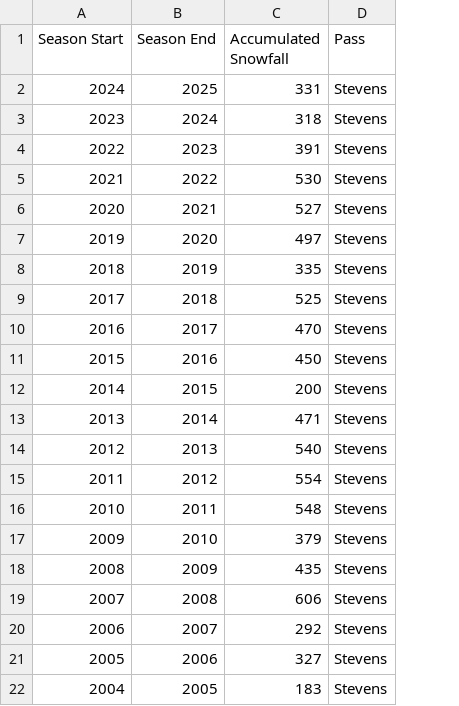
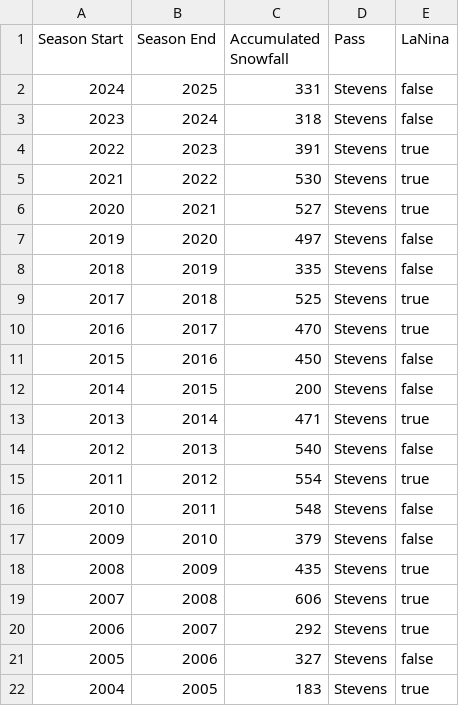
Before and after one commit to SonomaMiller/group9-info474-project, a CSV file: data/WA-SnowfallData.csv, drawn as a sheet; the diff names each change by its address in the sheet, - before the commit and + after, or states it on an @@ line.

Commit message:
added el nino and la nina button

```diff
--- a/data/WA-SnowfallData.csv
+++ b/data/WA-SnowfallData.csv
+column E (LaNina), rows 2-22: false | false | true | true | true | false | false | true | true | false | false | true | false | true | false | false | true | true | true | false | true
```
Also changed, not shown: 1 other file.
